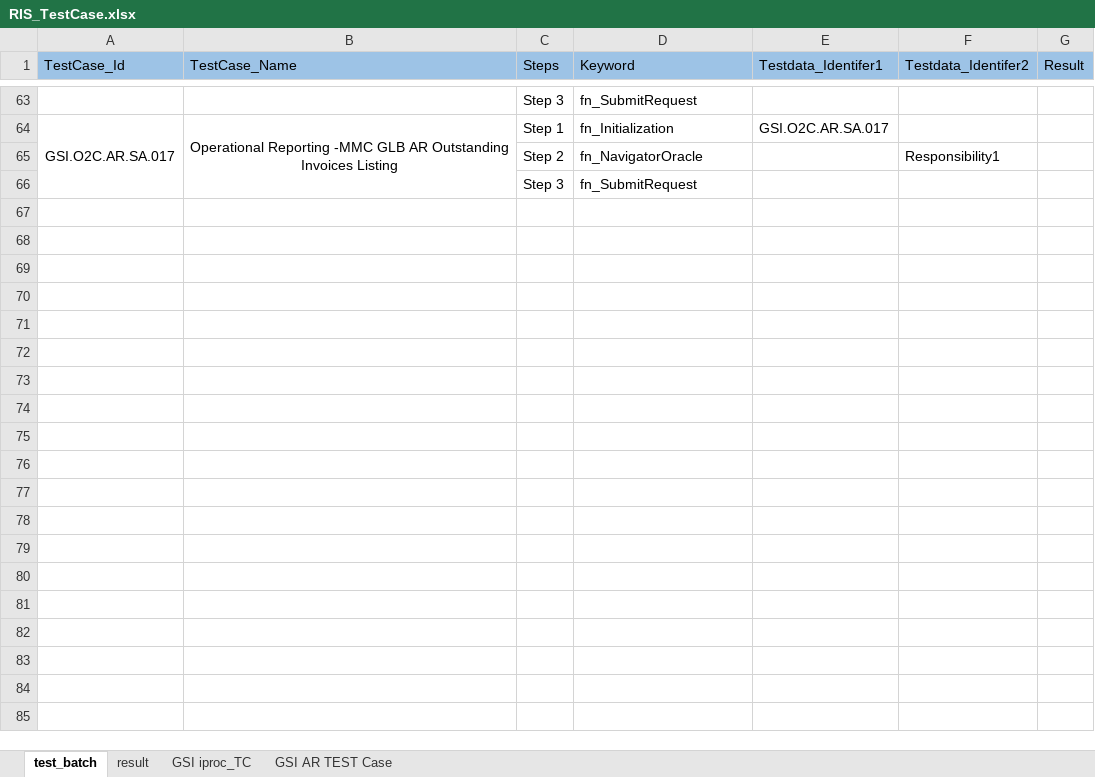
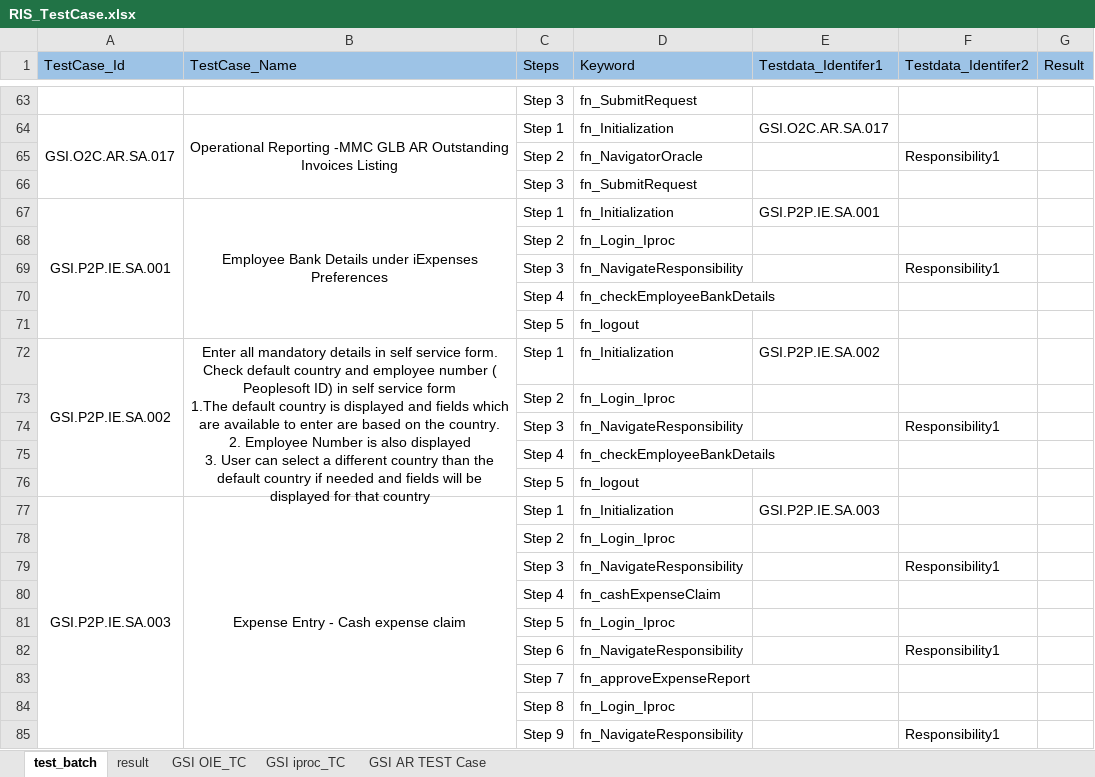
Before and after one commit to neemaprakhar/RISHybridFramework, an Excel workbook: Test_Scenario/RIS_TestCase.xlsx, sheet test_batch, drawn as a sheet; only a part is shown, gaps mark what is left out; values as stored, in another font and other column widths than the file's, no borders; ↵ is a line break in a cell; the diff covers the shown part only; the diff names each change by its address in the sheet, - before the commit and + after, or states it on an @@ line.

Commit message:
VK: Added Code changes for IExpense test case-01,02,03,04 & 10

```diff
--- a/Test_Scenario/RIS_TestCase.xlsx (sheet test_batch)
+++ b/Test_Scenario/RIS_TestCase.xlsx (sheet test_batch)
+sheet tab: GSI OIE_TC
+row 67: GSI.P2P.IE.SA.001 | Employee Bank Details under iExpenses Preferences | Step 1 | fn_Initialization | GSI.P2P.IE.SA.001
+row 68:  |  | Step 2 | fn_Login_Iproc
+row 69:  |  | Step 3 | fn_NavigateResponsibility |  | Responsibility1
+row 70:  |  | Step 4 | fn_checkEmployeeBankDetails
+row 71:  |  | Step 5 | fn_logout
+row 72: GSI.P2P.IE.SA.002 | Enter all mandatory details in self service form. Check default country and employee number ( Peoplesoft ID) in self service form ↵ 1.The default country is displayed and fields which are available to enter are based on the country. ↵ 2. Employee Number is also displayed ↵ 3. User can select a different country than the default country if needed and fields will be displayed for that country | Step 1 | fn_Initialization | GSI.P2P.IE.SA.002
+row 73:  |  | Step 2 | fn_Login_Iproc
+row 74:  |  | Step 3 | fn_NavigateResponsibility |  | Responsibility1
+row 75:  |  | Step 4 | fn_checkEmployeeBankDetails
+row 76:  |  | Step 5 | fn_logout
+row 77: GSI.P2P.IE.SA.003 | Expense Entry - Cash expense claim | Step 1 | fn_Initialization | GSI.P2P.IE.SA.003
+row 78:  |  | Step 2 | fn_Login_Iproc
+row 79:  |  | Step 3 | fn_NavigateResponsibility |  | Responsibility1
+row 80:  |  | Step 4 | fn_cashExpenseClaim
+row 81:  |  | Step 5 | fn_Login_Iproc
+row 82:  |  | Step 6 | fn_NavigateResponsibility |  | Responsibility1
+row 83:  |  | Step 7 | fn_approveExpenseReport
+row 84:  |  | Step 8 | fn_Login_Iproc
+row 85:  |  | Step 9 | fn_NavigateResponsibility |  | Responsibility1
```
Also changed, not shown: 30 added rows elsewhere in this sheet, sheet result, 5 other files.
